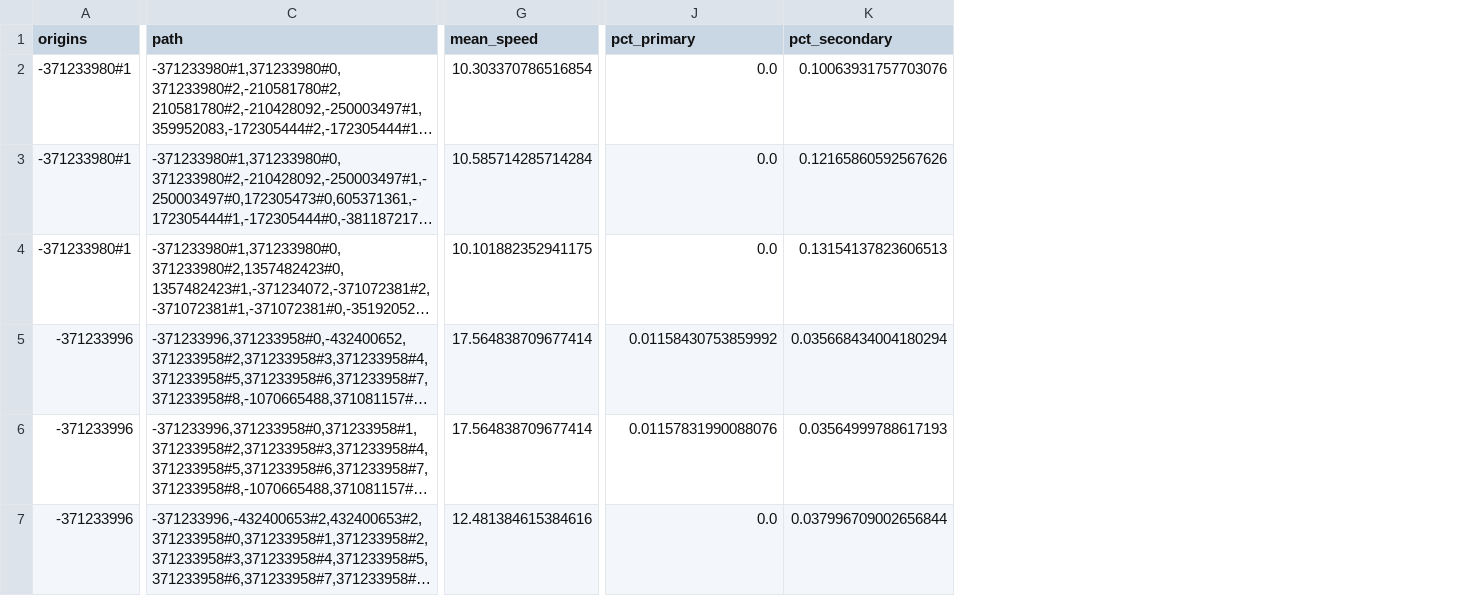
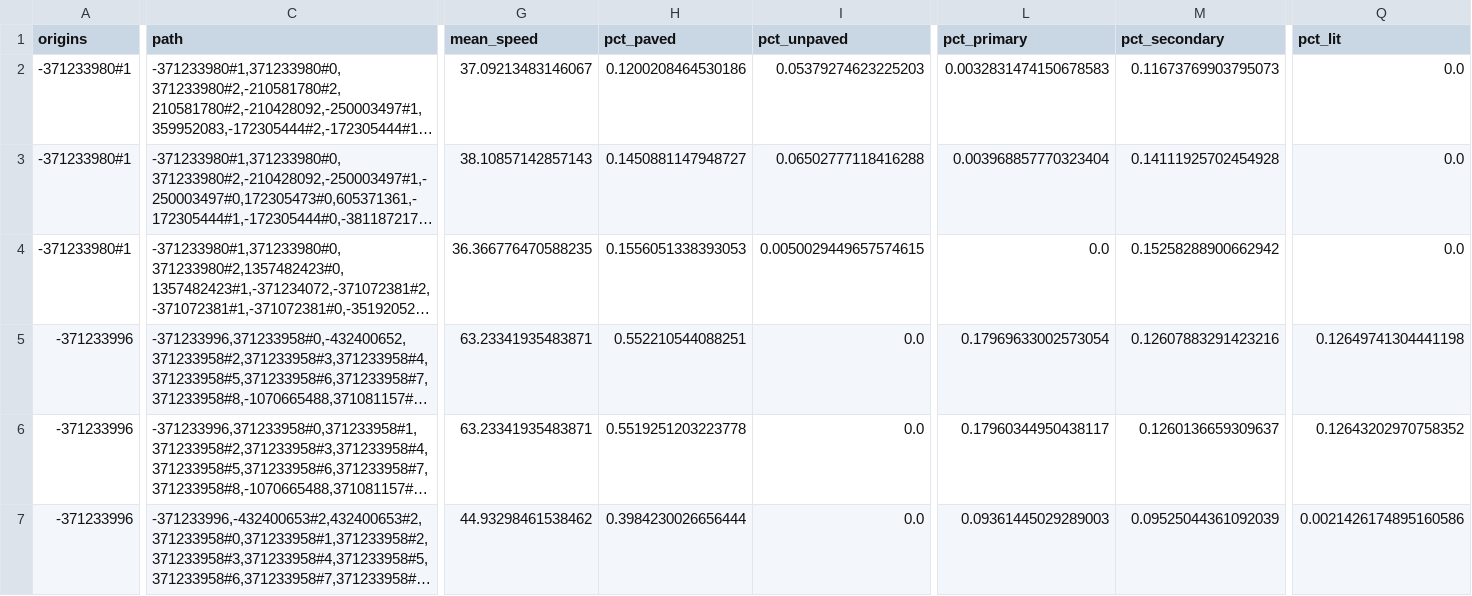
Before and after one commit to Blato122/path-clustering, a CSV file: results/enriched_routes/andorra_routes_enriched.csv, drawn as a sheet; only a part is shown, gaps mark what is left out; long unchanged cells end in …; addresses are those after the commit; the diff covers the shown part only; the diff names each change by its address in the sheet, - before the commit and + after, or states it on an @@ line.

```diff
--- a/results/enriched_routes/andorra_routes_enriched.csv
+++ b/results/enriched_routes/andorra_routes_enriched.csv
+column H (pct_paved), rows 2-7: 0.1200208464530186 | 0.1450881147948727 | 0.1556051338393053 | 0.552210544088251 | 0.5519251203223778 | 0.3984230026656444
+column I (pct_unpaved), rows 2-7: 0.05379274623225203 | 0.06502777118416288 | 0.0050029449657574615 | 0.0 | 0.0 | 0.0
+column Q (pct_lit), rows 2-7: 0.0 | 0.0 | 0.0 | 0.12649741304441198 | 0.12643202970758352 | 0.0021426174895160586
-G2 (mean_speed): 10.303370786516854
+G2 (mean_speed): 37.09213483146067
-L2 (pct_primary): 0.0
+L2 (pct_primary): 0.0032831474150678583
-M2 (pct_secondary): 0.10063931757703076
+M2 (pct_secondary): 0.11673769903795073
-G3 (mean_speed): 10.585714285714284
+G3 (mean_speed): 38.10857142857143
-L3 (pct_primary): 0.0
+L3 (pct_primary): 0.003968857770323404
-M3 (pct_secondary): 0.12165860592567626
+M3 (pct_secondary): 0.14111925702454928
-G4 (mean_speed): 10.101882352941175
+G4 (mean_speed): 36.366776470588235
-M4 (pct_secondary): 0.13154137823606513
+M4 (pct_secondary): 0.15258288900662942
-G5:G6 (mean_speed): 17.564838709677414
+G5:G6 (mean_speed): 63.23341935483871
-L5 (pct_primary): 0.01158430753859992
+L5 (pct_primary): 0.17969633002573054
-M5 (pct_secondary): 0.035668434004180294
+M5 (pct_secondary): 0.12607883291423216
-L6 (pct_primary): 0.01157831990088076
+L6 (pct_primary): 0.17960344950438117
-M6 (pct_secondary): 0.03564999788617193
+M6 (pct_secondary): 0.1260136659309637
-G7 (mean_speed): 12.481384615384616
+G7 (mean_speed): 44.93298461538462
-L7 (pct_primary): 0.0
+L7 (pct_primary): 0.09361445029289003
-M7 (pct_secondary): 0.037996709002656844
+M7 (pct_secondary): 0.09525044361092039
```
Also changed, not shown: 9 added columns and 18 edited cells elsewhere in this file, 52 other files.
